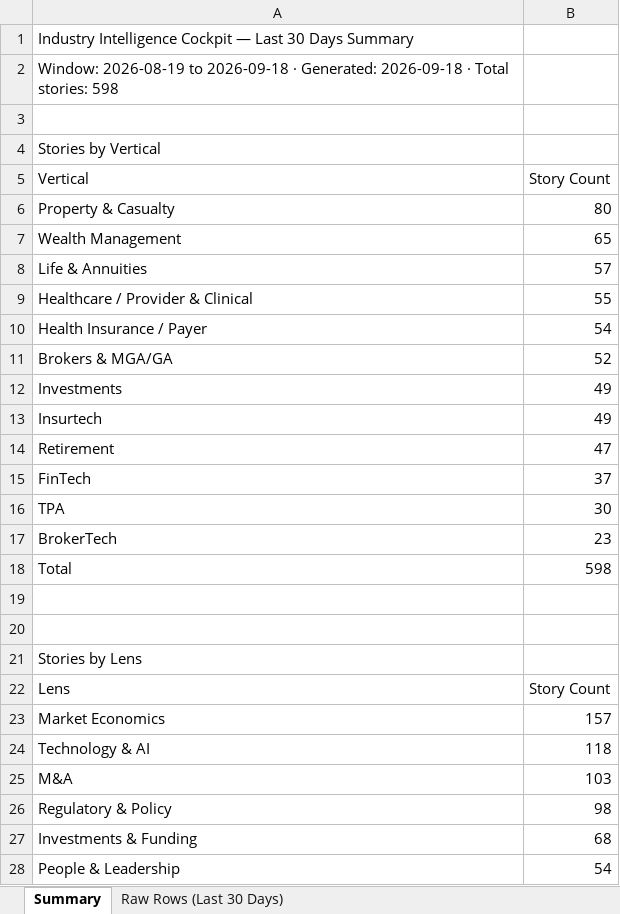
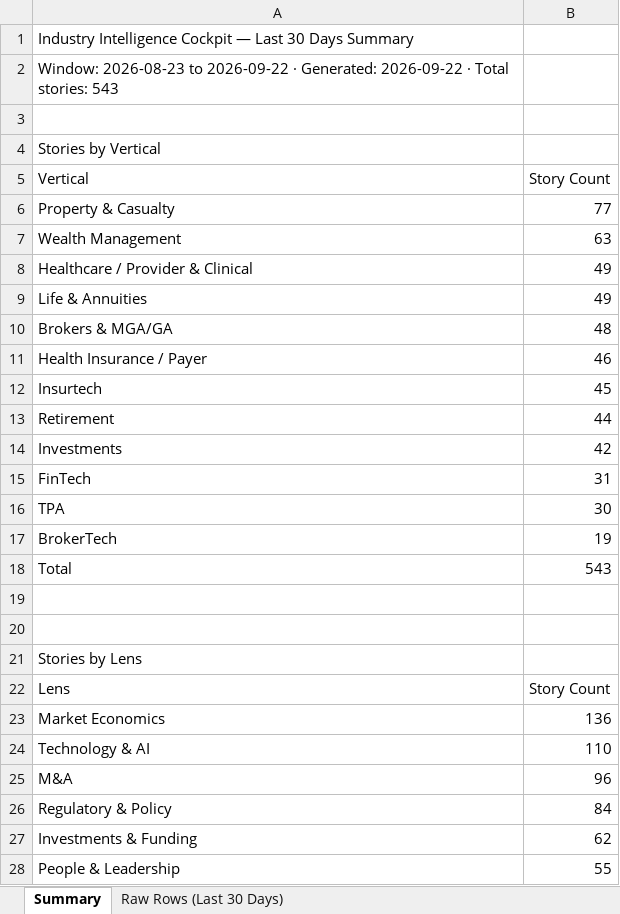
Before and after one commit to dsivakumar81/DailyIndustryBrief, an Excel workbook: cockpit-data/story-log-last30days.xlsx, sheet Summary, drawn as a sheet; only a part is shown; values as stored, in another font and other column widths than the file's, no cell formats; removed rows and columns are numbered as before the commit, all else as after; the diff covers the shown part only; the diff names each change by its address in the sheet, - before the commit and + after, or states it on an @@ line.

```diff
--- a/cockpit-data/story-log-last30days.xlsx (sheet Summary)
+++ b/cockpit-data/story-log-last30days.xlsx (sheet Summary)
-A2 (Vertical): Window: 2026-08-19 to 2026-09-18 · Generated: 2026-09-18 · Total stories: 598
+A2 (Vertical): Window: 2026-08-23 to 2026-09-22 · Generated: 2026-09-22 · Total stories: 543
-B6 (Story Count): 80
+B6 (Story Count): 77
-B7 (Story Count): 65
+B7 (Story Count): 63
-row 8: Life & Annuities | 57
-B8 (Story Count): 55
+B8 (Story Count): 49
-row 10: Health Insurance / Payer | 54
+row 9: Life & Annuities | 49
-B10 (Story Count): 52
+B10 (Story Count): 48
-row 12: Investments | 49
+row 11: Health Insurance / Payer | 46
-B12 (Story Count): 49
+B12 (Story Count): 45
-B13 (Story Count): 47
+B13 (Story Count): 44
+row 14: Investments | 42
-B15 (Story Count): 37
+B15 (Story Count): 31
-B17 (Story Count): 23
+B17 (Story Count): 19
-B18 (Story Count): 598
+B18 (Story Count): 543
-B23 (Story Count): 157
+B23 (Story Count): 136
-B24 (Story Count): 118
+B24 (Story Count): 110
-B25 (Story Count): 103
+B25 (Story Count): 96
-B26 (Story Count): 98
+B26 (Story Count): 84
-B27 (Story Count): 68
+B27 (Story Count): 62
-B28 (Story Count): 54
+B28 (Story Count): 55
```
Also changed, not shown: 1 added row and 10 edited cells elsewhere in this sheet, sheet Raw Rows (Last 30 Days), cell formats, 8 other files.
